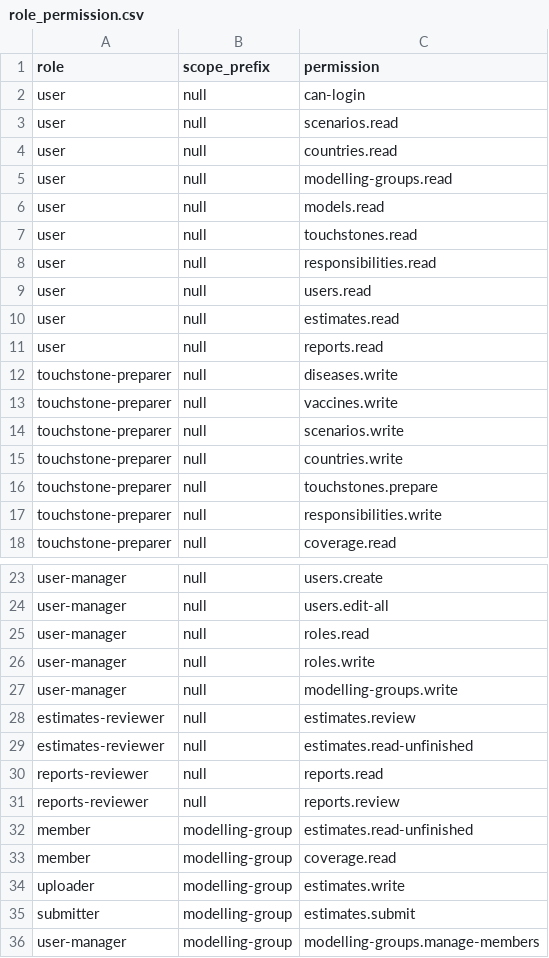
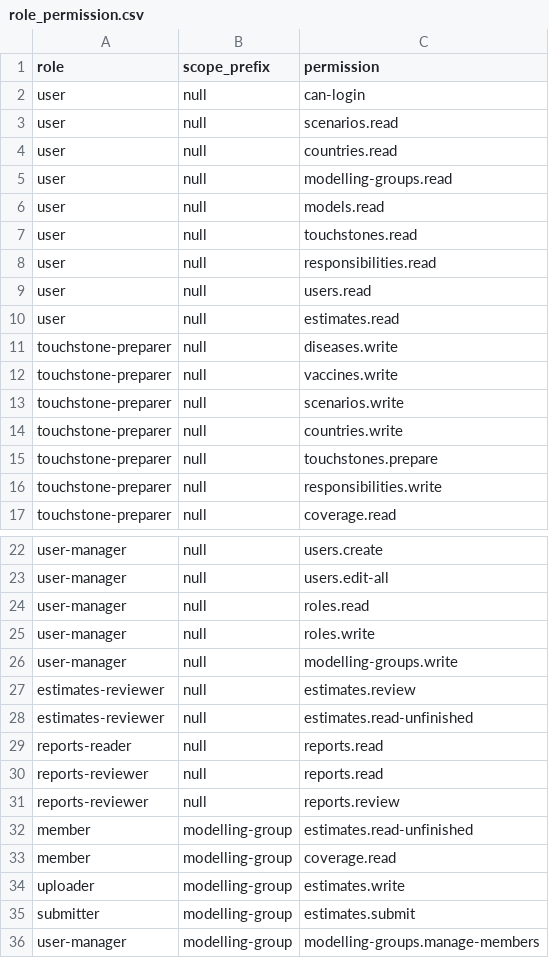
Before and after one commit to vimc/montagu-db, a CSV file: minimal/common/role_permission.csv, drawn as a sheet; only a part is shown, gaps mark what is left out; removed rows and columns are numbered as before the commit, all else as after; the diff names each change by its address in the sheet, - before the commit and + after, or states it on an @@ line.

```diff
--- a/minimal/common/role_permission.csv
+++ b/minimal/common/role_permission.csv
-row 11: user | null | reports.read
+row 29: reports-reader | null | reports.read
```
Also changed, not shown: minimal/common/role.csv.
